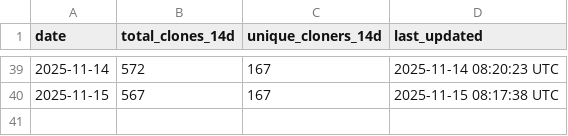
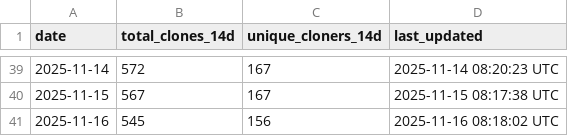
Before and after one commit to robotmcp/robotmcp_client, a CSV file: .metrics/rolling_14d_clone_metrics.csv, drawn as a sheet; only a part is shown, gaps mark what is left out; the diff names each change by its address in the sheet, - before the commit and + after, or states it on an @@ line.

```diff
--- a/.metrics/rolling_14d_clone_metrics.csv
+++ b/.metrics/rolling_14d_clone_metrics.csv
+row 41: 2025-11-16 | 545 | 156 | 2025-11-16 08:18:02 UTC
```
Also changed, not shown: .metrics/daily_clone_metrics.csv.
